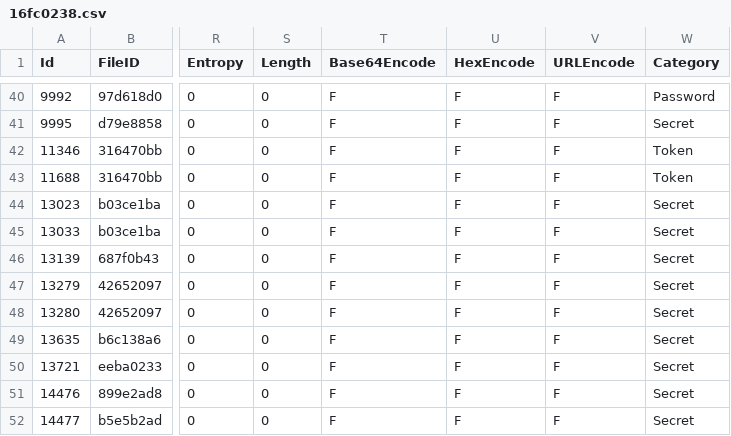
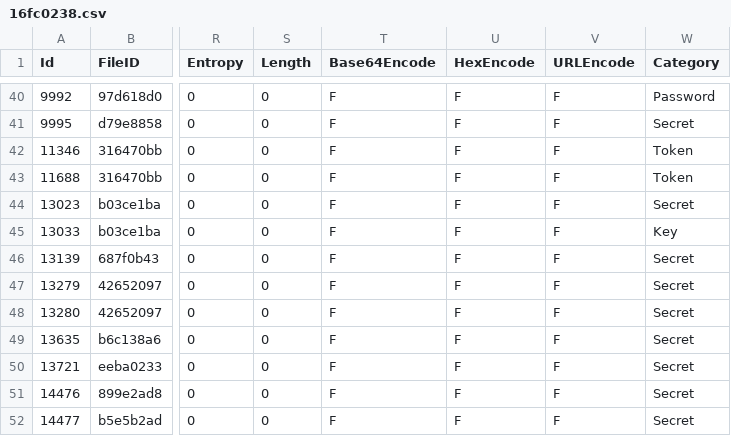
Before and after one commit to Samsung/CredData, a CSV file: meta/16fc0238.csv, drawn as a sheet; only a part is shown, gaps mark what is left out; the diff names each change by its address in the sheet, - before the commit and + after, or states it on an @@ line.

```diff
--- a/meta/16fc0238.csv
+++ b/meta/16fc0238.csv
-W45 (Category): Secret
+W45 (Category): Key
```
Also changed, not shown: meta/00408ef6.csv, meta/0064e882.csv.
